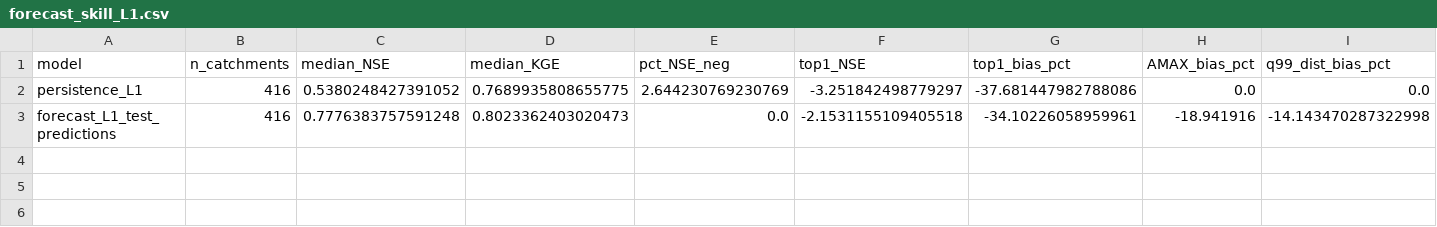
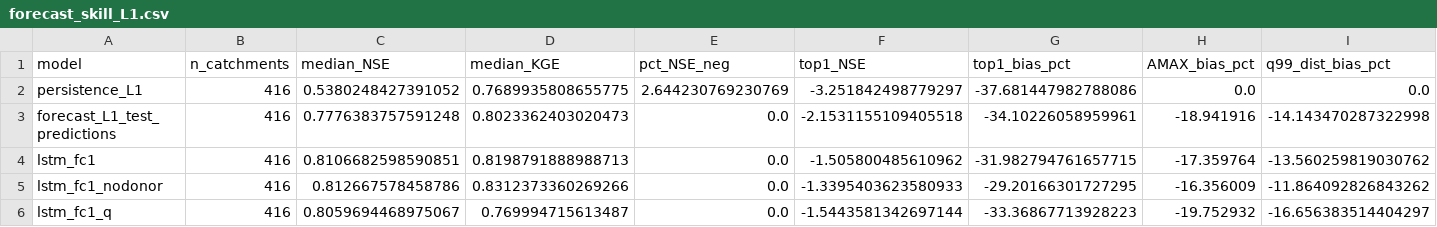
Before and after one commit to danielthomascooper/flood, a CSV file: experiments/results/forecast_skill_L1.csv, drawn as a sheet; only a part is shown; rows hold the shown columns only; the diff names each change by its address in the sheet, - before the commit and + after, or states it on an @@ line.

```diff
--- a/experiments/results/forecast_skill_L1.csv
+++ b/experiments/results/forecast_skill_L1.csv
+row 4: lstm_fc1 | 416 | 0.8106682598590851 | 0.8198791888988713 | 0.0 | -1.505800485610962 | -31.982794761657715 | -17.359764 | -13.560259819030762
+row 5: lstm_fc1_nodonor | 416 | 0.812667578458786 | 0.8312373360269266 | 0.0 | -1.3395403623580933 | -29.20166301727295 | -16.356009 | -11.864092826843262
+row 6: lstm_fc1_q | 416 | 0.8059694468975067 | 0.769994715613487 | 0.0 | -1.5443581342697144 | -33.36867713928223 | -19.752932 | -16.656383514404297
```
Also changed, not shown: 4 other files.
